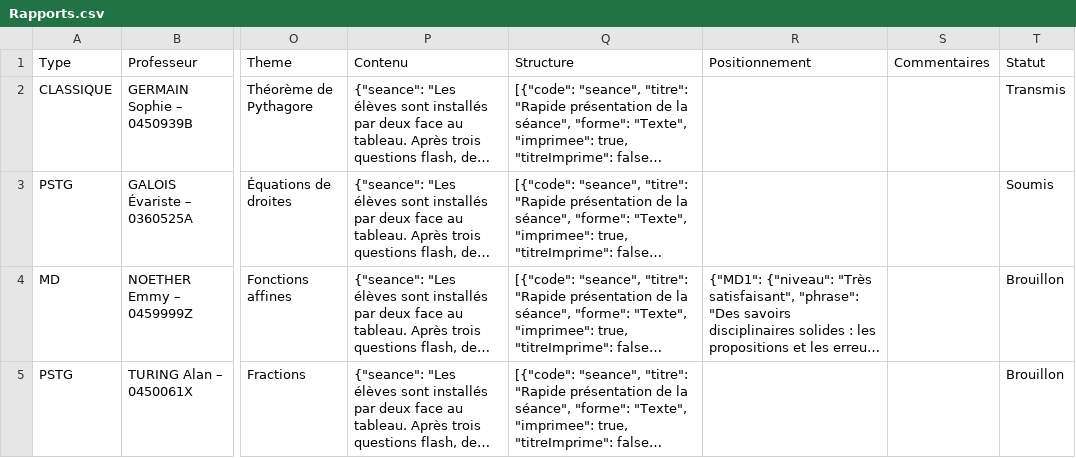
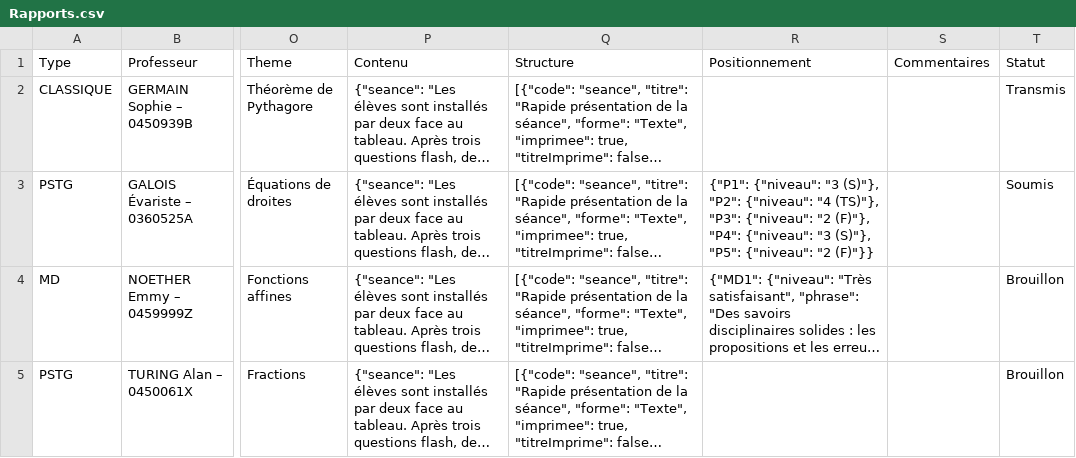
Before and after one commit to VPantaloni/grist-rapports-app, a CSV file: installation/donnees-exemple/Rapports.csv, drawn as a sheet; only a part is shown, gaps mark what is left out; long unchanged cells end in …; the diff names each change by its address in the sheet, - before the commit and + after, or states it on an @@ line.

```diff
--- a/installation/donnees-exemple/Rapports.csv
+++ b/installation/donnees-exemple/Rapports.csv
-R3 (Positionnement): (empty)
+R3 (Positionnement): {"P1": {"niveau": "3 (S)"}, "P2": {"niveau": "4 (TS)"}, "P3": {"niveau": "2 (F)"}, "P4": {"niveau": "3 (S)"}, "P5": {"niveau": "2 (F)"}}
```
Also changed, not shown: installation/donnees-exemple/Competences_MD.csv, installation/donnees-exemple/Phrases.csv, 11 other files.
